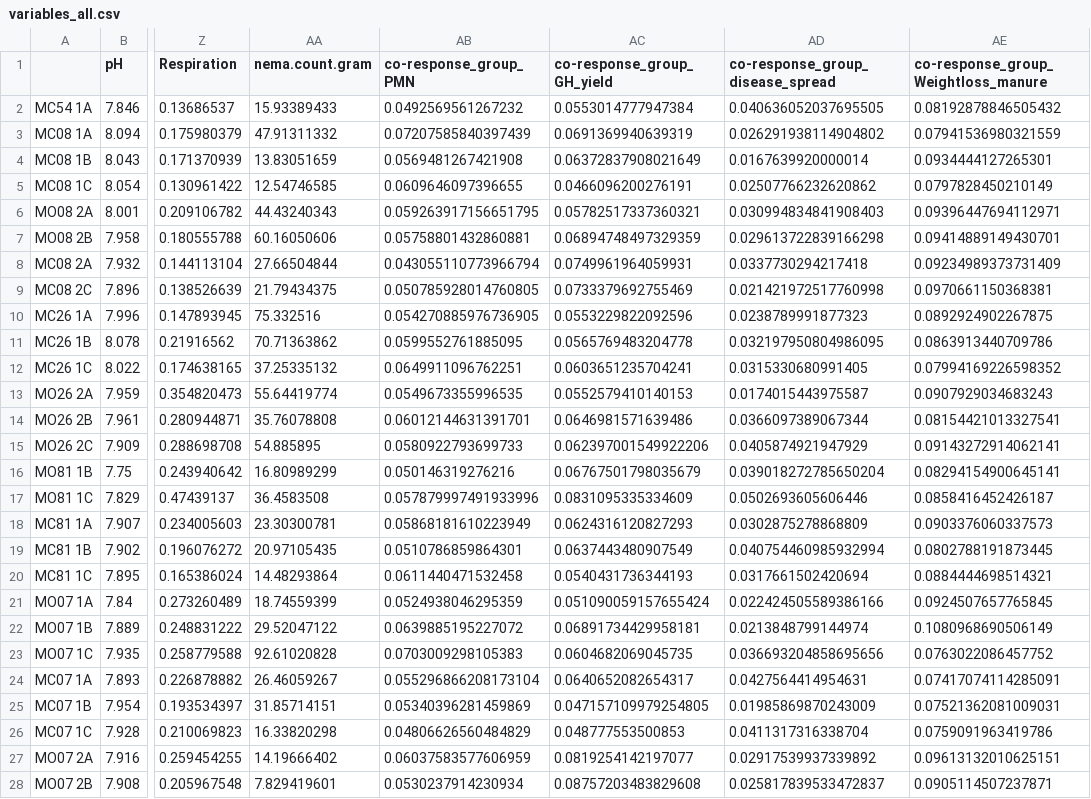
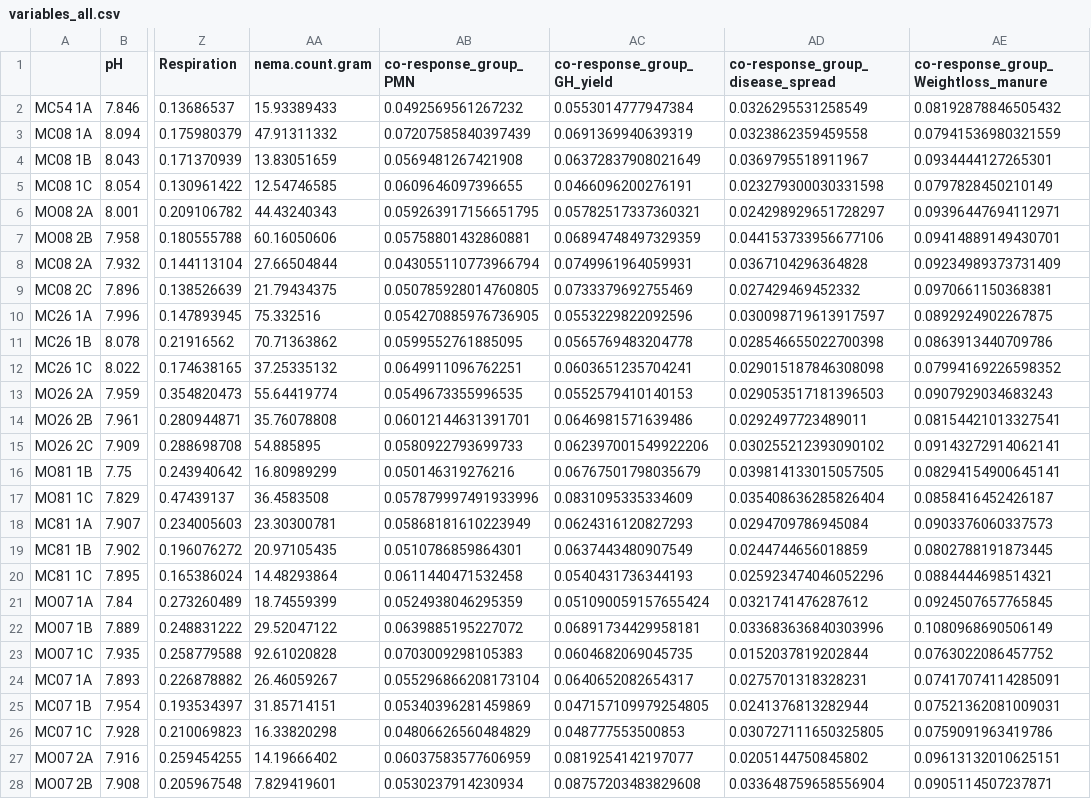
Before and after one commit to nan-v-chen/Dragon, a CSV file: data/BacteriaClay/variables_all.csv, drawn as a sheet; only a part is shown, gaps mark what is left out; the diff covers the shown part only; the diff names each change by its address in the sheet, - before the commit and + after, or states it on an @@ line.

Commit message:
update code and data

```diff
--- a/data/BacteriaClay/variables_all.csv
+++ b/data/BacteriaClay/variables_all.csv
-AD2 (co-response_group_disease_spread): 0.040636052037695505
+AD2 (co-response_group_disease_spread): 0.0326295531258549
-AD3 (co-response_group_disease_spread): 0.026291938114904802
+AD3 (co-response_group_disease_spread): 0.0323862359459558
-AD4 (co-response_group_disease_spread): 0.0167639920000014
+AD4 (co-response_group_disease_spread): 0.0369795518911967
-AD5 (co-response_group_disease_spread): 0.02507766232620862
+AD5 (co-response_group_disease_spread): 0.023279300030331598
-AD6 (co-response_group_disease_spread): 0.030994834841908403
+AD6 (co-response_group_disease_spread): 0.024298929651728297
-AD7 (co-response_group_disease_spread): 0.029613722839166298
+AD7 (co-response_group_disease_spread): 0.044153733956677106
-AD8 (co-response_group_disease_spread): 0.0337730294217418
+AD8 (co-response_group_disease_spread): 0.0367104296364828
-AD9 (co-response_group_disease_spread): 0.021421972517760998
+AD9 (co-response_group_disease_spread): 0.027429469452332
-AD10 (co-response_group_disease_spread): 0.0238789991877323
+AD10 (co-response_group_disease_spread): 0.030098719613917597
-AD11 (co-response_group_disease_spread): 0.032197950804986095
+AD11 (co-response_group_disease_spread): 0.028546655022700398
-AD12 (co-response_group_disease_spread): 0.0315330680991405
+AD12 (co-response_group_disease_spread): 0.029015187846308098
-AD13 (co-response_group_disease_spread): 0.0174015443975587
+AD13 (co-response_group_disease_spread): 0.029053517181396503
-AD14 (co-response_group_disease_spread): 0.0366097389067344
+AD14 (co-response_group_disease_spread): 0.0292497723489011
-AD15 (co-response_group_disease_spread): 0.0405874921947929
+AD15 (co-response_group_disease_spread): 0.030255212393090102
-AD16 (co-response_group_disease_spread): 0.039018272785650204
+AD16 (co-response_group_disease_spread): 0.039814133015057505
-AD17 (co-response_group_disease_spread): 0.0502693605606446
+AD17 (co-response_group_disease_spread): 0.035408636285826404
-AD18 (co-response_group_disease_spread): 0.0302875278868809
+AD18 (co-response_group_disease_spread): 0.0294709786945084
-AD19 (co-response_group_disease_spread): 0.040754460985932994
+AD19 (co-response_group_disease_spread): 0.0244744656018859
-AD20 (co-response_group_disease_spread): 0.0317661502420694
+AD20 (co-response_group_disease_spread): 0.025923474046052296
-AD21 (co-response_group_disease_spread): 0.022424505589386166
+AD21 (co-response_group_disease_spread): 0.0321741476287612
-AD22 (co-response_group_disease_spread): 0.0213848799144974
+AD22 (co-response_group_disease_spread): 0.033683636840303996
-AD23 (co-response_group_disease_spread): 0.036693204858695656
+AD23 (co-response_group_disease_spread): 0.0152037819202844
-AD24 (co-response_group_disease_spread): 0.0427564414954631
+AD24 (co-response_group_disease_spread): 0.0275701318328231
-AD25 (co-response_group_disease_spread): 0.01985869870243009
+AD25 (co-response_group_disease_spread): 0.0241376813282944
-AD26 (co-response_group_disease_spread): 0.0411317316338704
+AD26 (co-response_group_disease_spread): 0.030727111650325805
-AD27 (co-response_group_disease_spread): 0.02917539937339892
+AD27 (co-response_group_disease_spread): 0.0205144750845802
-AD28 (co-response_group_disease_spread): 0.025817839533472837
+AD28 (co-response_group_disease_spread): 0.033648759658556904
```
Also changed, not shown: 76 edited cells elsewhere in this file, data/BacteriaSand/variables_all.csv, data/combi/variables_all.csv, 8 other files.
